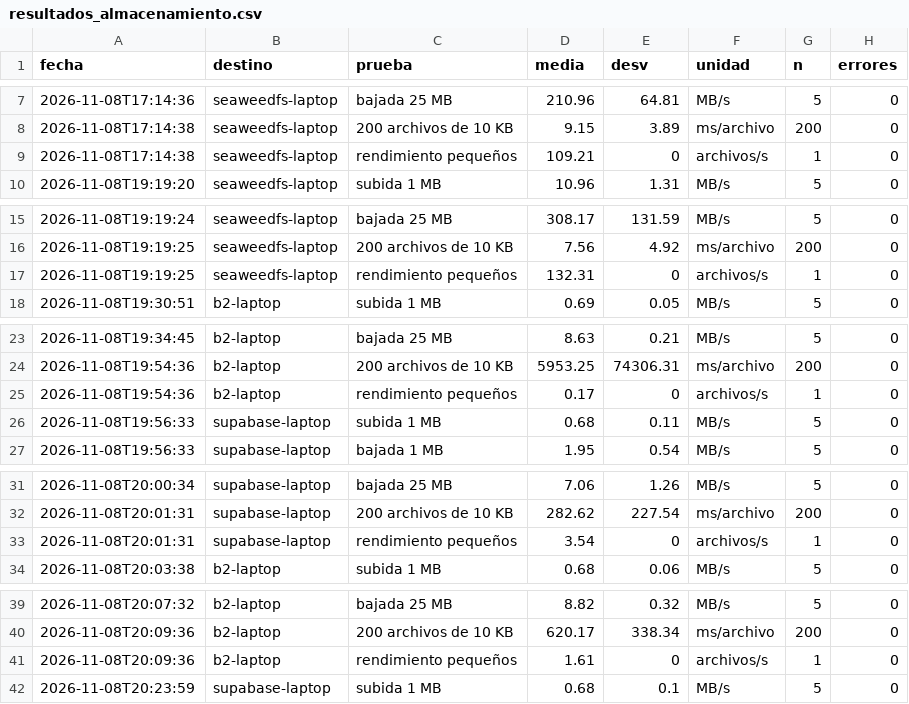
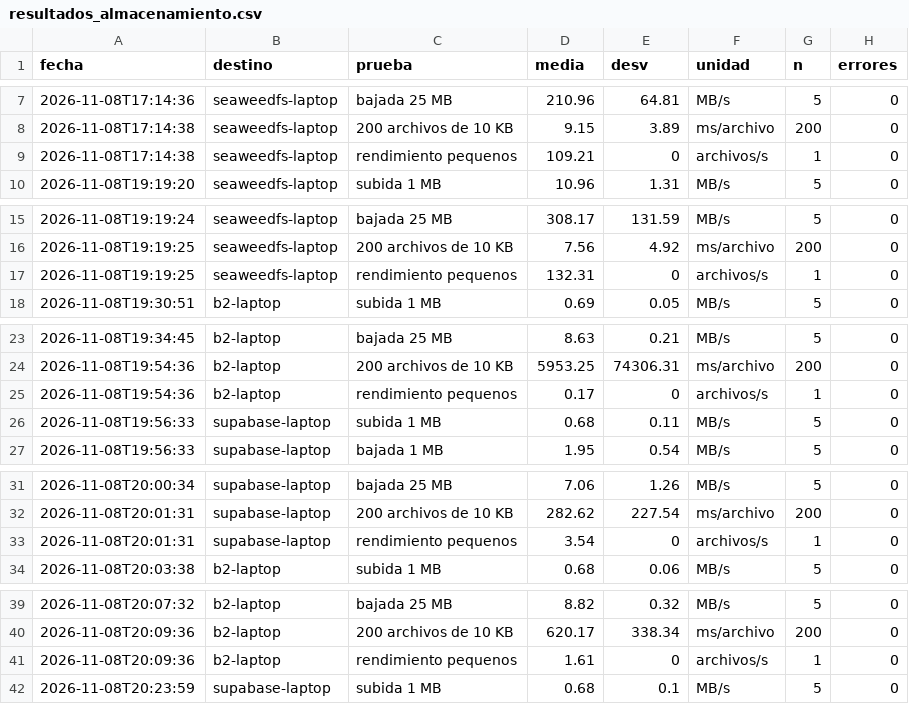
Before and after one commit to hugorubioestrada473-byte/tiendaia-equipo2, a CSV file: resultados_almacenamiento.csv, drawn as a sheet; only a part is shown, gaps mark what is left out; the diff covers the shown part only; the diff names each change by its address in the sheet, - before the commit and + after, or states it on an @@ line.

Commit message:
Lab4: pruebas de funcionamiento

```diff
--- a/resultados_almacenamiento.csv
+++ b/resultados_almacenamiento.csv
-C9 (prueba): rendimiento pequeños
+C9 (prueba): rendimiento pequenos
-C17 (prueba): rendimiento pequeños
+C17 (prueba): rendimiento pequenos
-C25 (prueba): rendimiento pequeños
+C25 (prueba): rendimiento pequenos
-C33 (prueba): rendimiento pequeños
+C33 (prueba): rendimiento pequenos
-C41 (prueba): rendimiento pequeños
+C41 (prueba): rendimiento pequenos
```
Also changed, not shown: 2 edited cells elsewhere in this file, 6 other files.
